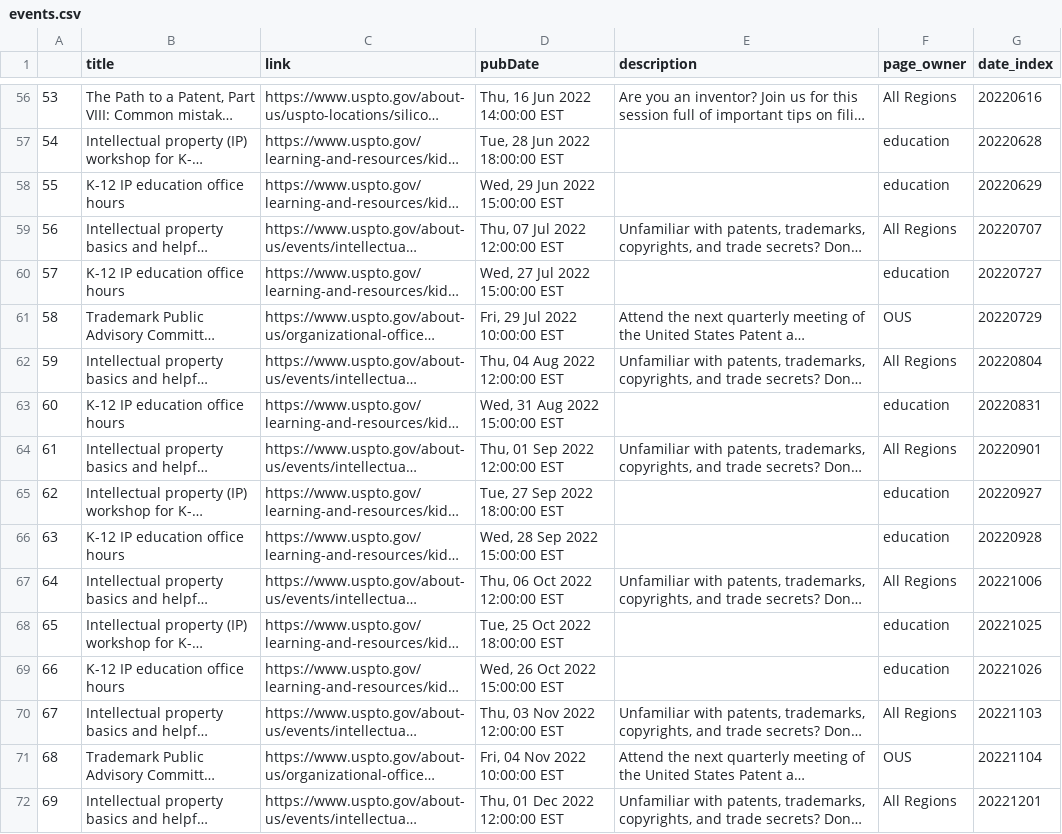
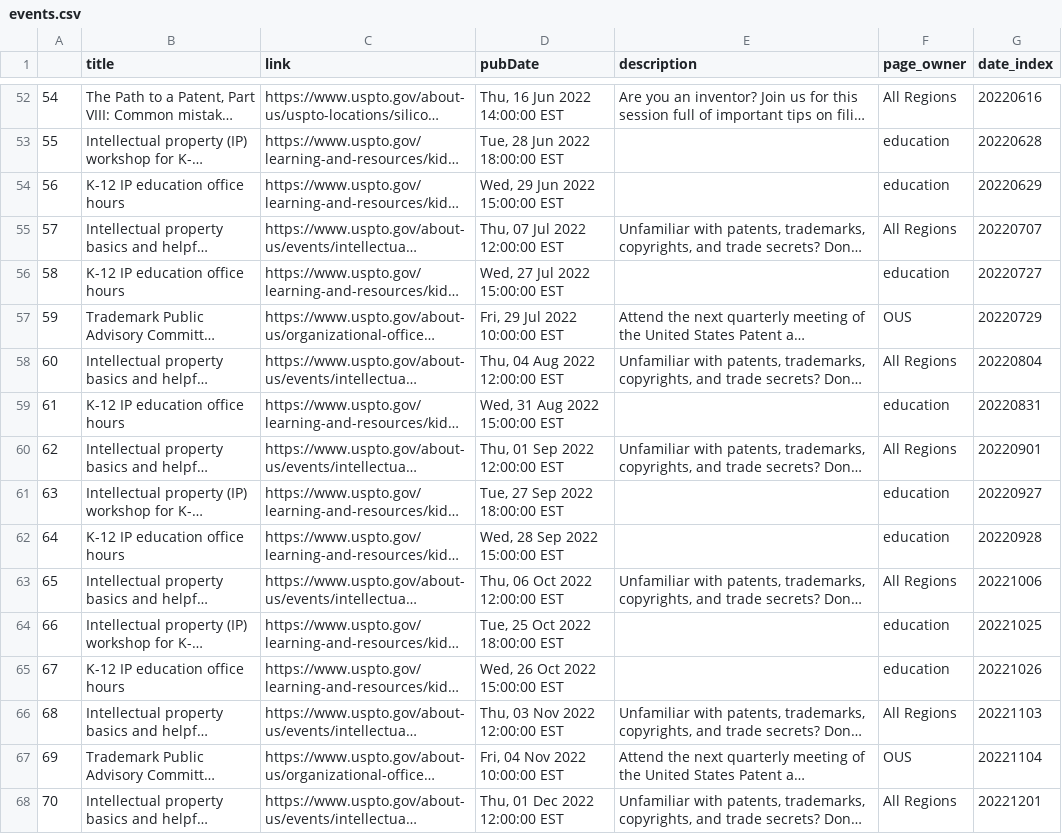
Before and after one commit to kekoziar/ptrc, a CSV file: data/events.csv, drawn as a sheet; only a part is shown, gaps mark what is left out; long unchanged cells end in …; addresses are those after the commit; the diff covers the shown part only; the diff names each change by its address in the sheet, - before the commit and + after, or states it on an @@ line.

```diff
--- a/data/events.csv
+++ b/data/events.csv
-A52: 53
+A52: 54
-A53: 54
+A53: 55
-A54: 55
+A54: 56
-A55: 56
+A55: 57
-A56: 57
+A56: 58
-A57: 58
+A57: 59
-A58: 59
+A58: 60
-A59: 60
+A59: 61
-A60: 61
+A60: 62
-A61: 62
+A61: 63
-A62: 63
+A62: 64
-A63: 64
+A63: 65
-A64: 65
+A64: 66
-A65: 66
+A65: 67
-A66: 67
+A66: 68
-A67: 68
+A67: 69
-A68: 69
+A68: 70
```
Also changed, not shown: 2 added rows, 6 removed rows and 42 edited cells elsewhere in this file, 4 other files.
